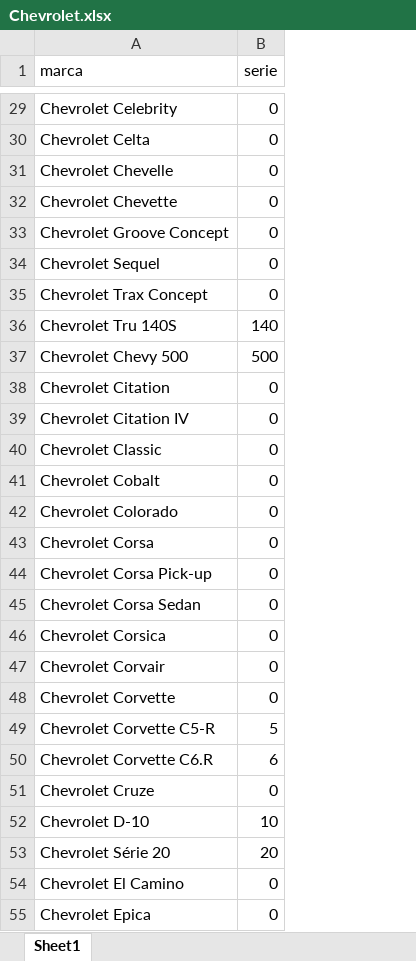
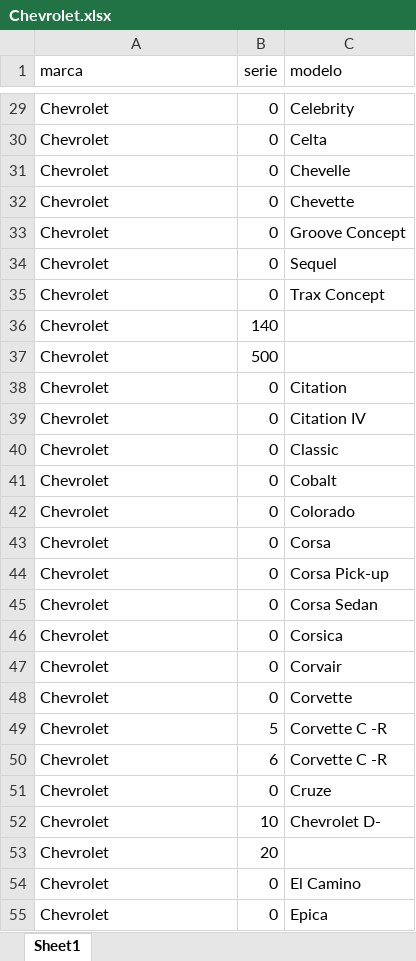
Before and after one commit to FlamingoLindo/autoSINP, an Excel workbook: Files/Excel/Chevrolet.xlsx, sheet Sheet1, drawn as a sheet; only a part is shown, gaps mark what is left out; values as stored, in another font and other column widths than the file's, no borders; the diff covers the shown part only; the diff names each change by its address in the sheet, - before the commit and + after, or states it on an @@ line.

```diff
--- a/Files/Excel/Chevrolet.xlsx (sheet Sheet1)
+++ b/Files/Excel/Chevrolet.xlsx (sheet Sheet1)
+column C (modelo), rows 29-55: Celebrity | Celta | Chevelle | Chevette | Groove Concept | Sequel | Trax Concept |  |  | Citation | Citation IV | Classic | Cobalt | Colorado | Corsa | Corsa Pick-up | Corsa Sedan | Corsica | Corvair | Corvette | Corvette C -R | Corvette C -R | Cruze | Chevrolet D- |  | El Camino | Epica
-A29 (marca): Chevrolet Celebrity
+A29 (marca): Chevrolet
-A30 (marca): Chevrolet Celta
+A30 (marca): Chevrolet
-A31 (marca): Chevrolet Chevelle
+A31 (marca): Chevrolet
-A32 (marca): Chevrolet Chevette
+A32 (marca): Chevrolet
-A33 (marca): Chevrolet Groove Concept
+A33 (marca): Chevrolet
-A34 (marca): Chevrolet Sequel
+A34 (marca): Chevrolet
-A35 (marca): Chevrolet Trax Concept
+A35 (marca): Chevrolet
-A36 (marca): Chevrolet Tru 140S
+A36 (marca): Chevrolet
-A37 (marca): Chevrolet Chevy 500
+A37 (marca): Chevrolet
-A38 (marca): Chevrolet Citation
+A38 (marca): Chevrolet
-A39 (marca): Chevrolet Citation IV
+A39 (marca): Chevrolet
-A40 (marca): Chevrolet Classic
+A40 (marca): Chevrolet
-A41 (marca): Chevrolet Cobalt
+A41 (marca): Chevrolet
-A42 (marca): Chevrolet Colorado
+A42 (marca): Chevrolet
-A43 (marca): Chevrolet Corsa
+A43 (marca): Chevrolet
-A44 (marca): Chevrolet Corsa Pick-up
+A44 (marca): Chevrolet
-A45 (marca): Chevrolet Corsa Sedan
+A45 (marca): Chevrolet
-A46 (marca): Chevrolet Corsica
+A46 (marca): Chevrolet
-A47 (marca): Chevrolet Corvair
+A47 (marca): Chevrolet
-A48 (marca): Chevrolet Corvette
+A48 (marca): Chevrolet
-A49 (marca): Chevrolet Corvette C5-R
+A49 (marca): Chevrolet
-A50 (marca): Chevrolet Corvette C6.R
+A50 (marca): Chevrolet
-A51 (marca): Chevrolet Cruze
+A51 (marca): Chevrolet
-A52 (marca): Chevrolet D-10
+A52 (marca): Chevrolet
-A53 (marca): Chevrolet Série 20
+A53 (marca): Chevrolet
-A54 (marca): Chevrolet El Camino
+A54 (marca): Chevrolet
-A55 (marca): Chevrolet Epica
+A55 (marca): Chevrolet
```
Also changed, not shown: 90 edited cells elsewhere in this sheet, Files/Excel/Aston Martin.xlsx, Files/Excel/Jaguar.xlsx, 35 other files.
